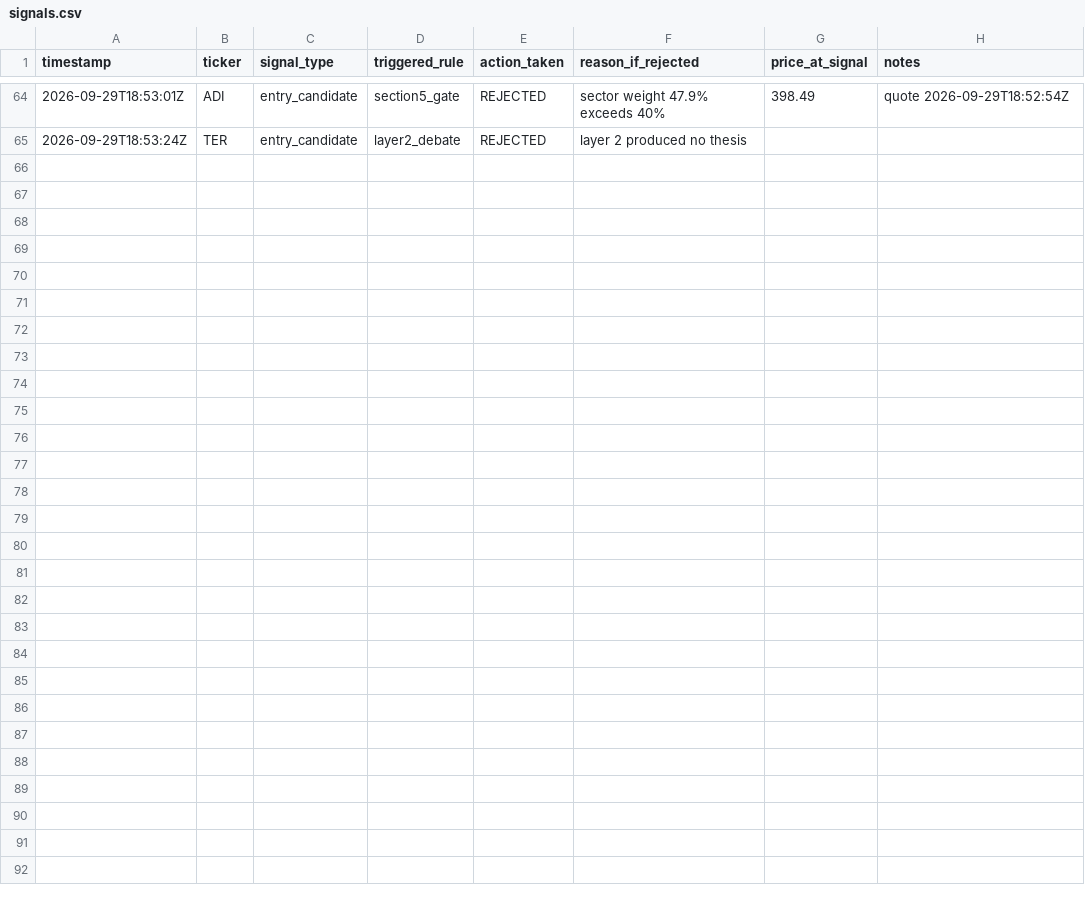
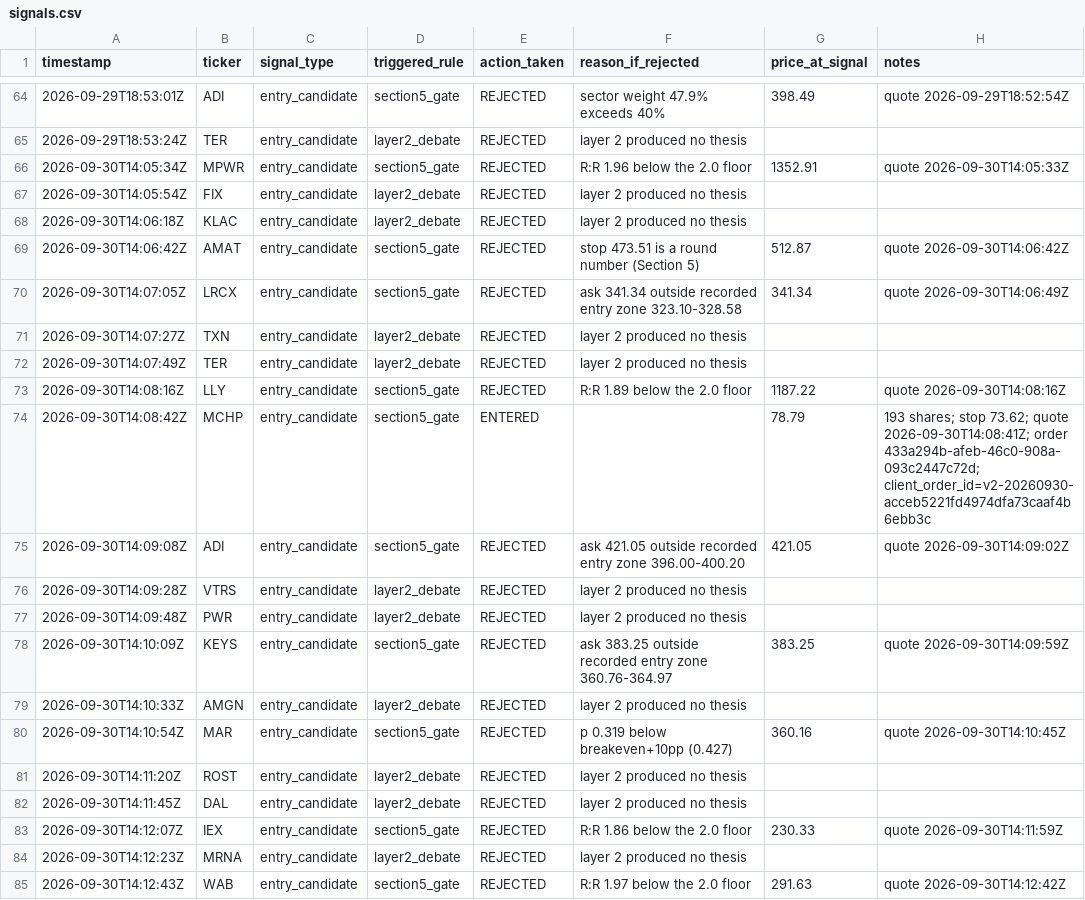
Before and after one commit to MaverickThompson/stock-agent, a CSV file: study/signals.csv, drawn as a sheet; only a part is shown, gaps mark what is left out.

Commit message:
study: session 2026-09-30

```diff
--- a/study/signals.csv
+++ b/study/signals.csv
@@ -65 +65,21 @@ timestamp,ticker,signal_type,triggered_rule,action_taken,reason_if_rejected,pric
 2026-09-29T18:53:24Z,TER,entry_candidate,layer2_debate,REJECTED,layer 2 produced no thesis,,
+2026-09-30T14:05:34Z,MPWR,entry_candidate,section5_gate,REJECTED,R:R 1.96 below the 2.0 floor,1352.91,quote 2026-09-30T14:05:33Z
+2026-09-30T14:05:54Z,FIX,entry_candidate,layer2_debate,REJECTED,layer 2 produced no thesis,,
+2026-09-30T14:06:18Z,KLAC,entry_candidate,layer2_debate,REJECTED,layer 2 produced no thesis,,
+2026-09-30T14:06:42Z,AMAT,entry_candidate,section5_gate,REJECTED,stop 473.51 is a round number (Section 5),512.87,quote 2026-09-30T14:06:42Z
+2026-09-30T14:07:05Z,LRCX,entry_candidate,section5_gate,REJECTED,ask 341.34 outside recorded entry zone 323.10-328.58,341.34,quote 2026-09-30T14:06:49Z
+2026-09-30T14:07:27Z,TXN,entry_candidate,layer2_debate,REJECTED,layer 2 produced no thesis,,
+2026-09-30T14:07:49Z,TER,entry_candidate,layer2_debate,REJECTED,layer 2 produced no thesis,,
+2026-09-30T14:08:16Z,LLY,entry_candidate,section5_gate,REJECTED,R:R 1.89 below the 2.0 floor,1187.22,quote 2026-09-30T14:08:16Z
+2026-09-30T14:08:42Z,MCHP,entry_candidate,section5_gate,ENTERED,,78.79,193 shares; stop 73.62; quote 2026-09-30T14:08:41Z; order 433a294b-afeb-46c0-908a-093c2447c72d; client_order_id=v2-20260930-acceb5221fd4974dfa73caaf4b6ebb3c
+2026-09-30T14:09:08Z,ADI,entry_candidate,section5_gate,REJECTED,ask 421.05 outside recorded entry zone 396.00-400.20,421.05,quote 2026-09-30T14:09:02Z
+2026-09-30T14:09:28Z,VTRS,entry_candidate,layer2_debate,REJECTED,layer 2 produced no thesis,,
+2026-09-30T14:09:48Z,PWR,entry_candidate,layer2_debate,REJECTED,layer 2 produced no thesis,,
+2026-09-30T14:10:09Z,KEYS,entry_candidate,section5_gate,REJECTED,ask 383.25 outside recorded entry zone 360.76-364.97,383.25,quote 2026-09-30T14:09:59Z
+2026-09-30T14:10:33Z,AMGN,entry_candidate,layer2_debate,REJECTED,layer 2 produced no thesis,,
+2026-09-30T14:10:54Z,MAR,entry_candidate,section5_gate,REJECTED,p 0.319 below breakeven+10pp (0.427),360.16,quote 2026-09-30T14:10:45Z
+2026-09-30T14:11:20Z,ROST,entry_candidate,layer2_debate,REJECTED,layer 2 produced no thesis,,
+2026-09-30T14:11:45Z,DAL,entry_candidate,layer2_debate,REJECTED,layer 2 produced no thesis,,
+2026-09-30T14:12:07Z,IEX,entry_candidate,section5_gate,REJECTED,R:R 1.86 below the 2.0 floor,230.33,quote 2026-09-30T14:11:59Z
+2026-09-30T14:12:23Z,MRNA,entry_candidate,layer2_debate,REJECTED,layer 2 produced no thesis,,
+2026-09-30T14:12:43Z,WAB,entry_candidate,section5_gate,REJECTED,R:R 1.97 below the 2.0 floor,291.63,quote 2026-09-30T14:12:42Z
```
Also changed, not shown: study/trades.csv, 4 other files.
